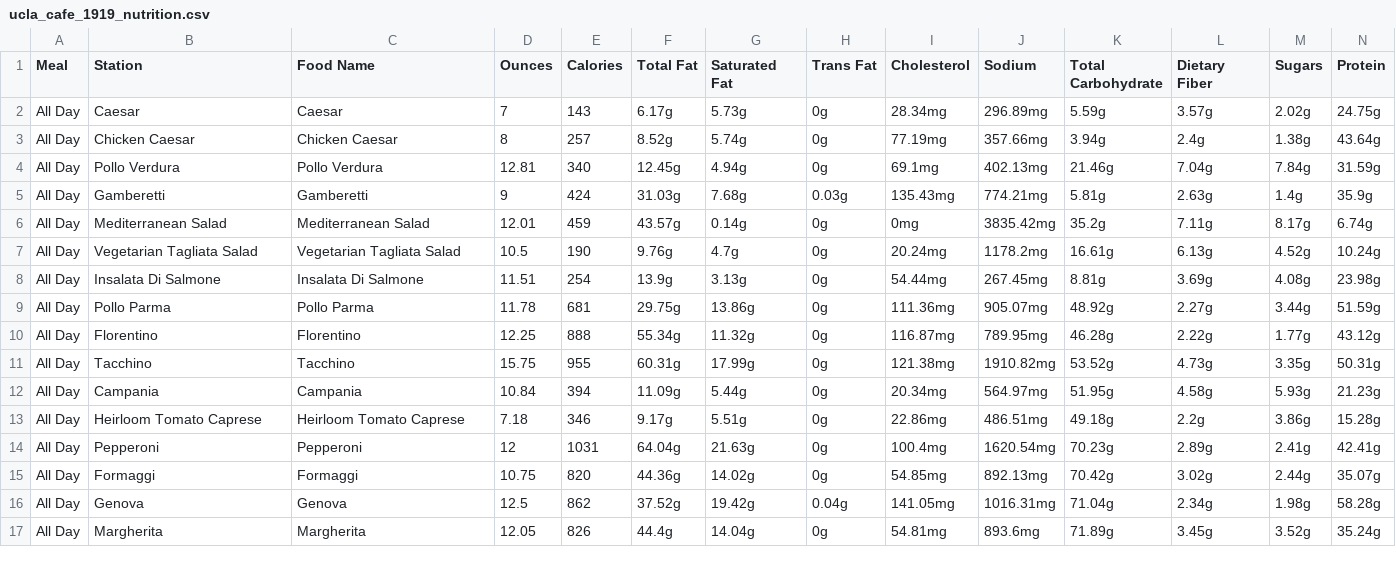
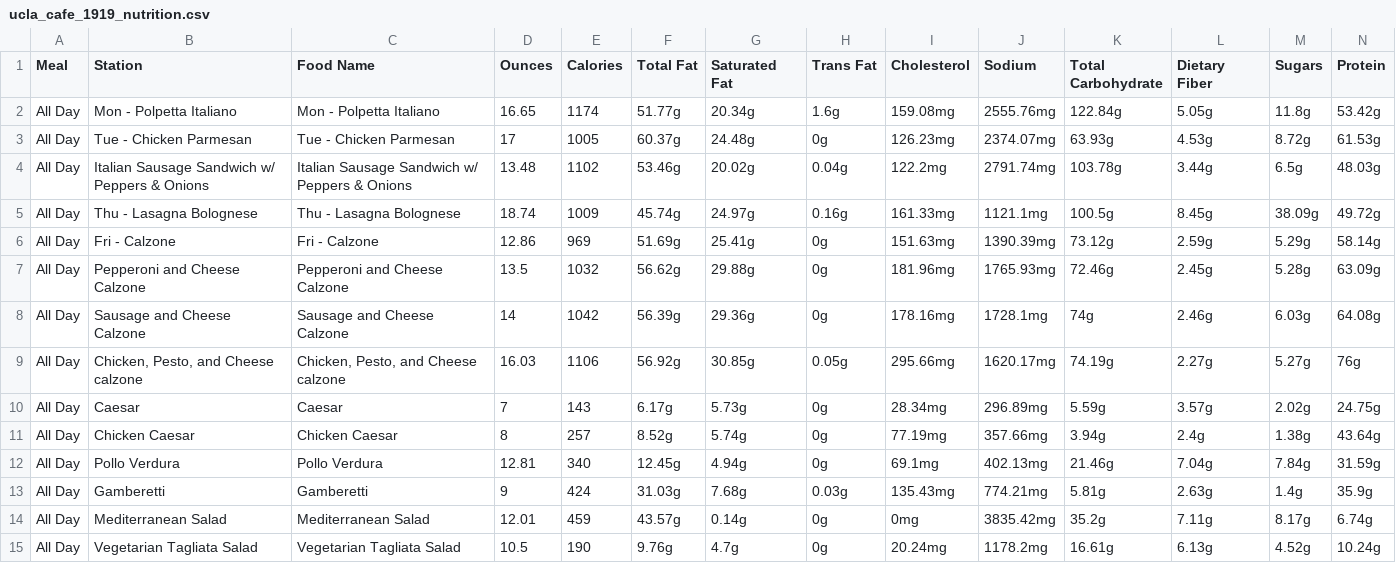
Before and after one commit to rishiprasad117-art/Bcal-UCLA, a CSV file: data/raw/ucla_cafe_1919_nutrition.csv, drawn as a sheet; only a part is shown; the shorter side is filled out with more unchanged rows; rows hold the shown columns only; the diff names each change by its address in the sheet, - before the commit and + after, or states it on an @@ line.

```diff
--- a/data/raw/ucla_cafe_1919_nutrition.csv
+++ b/data/raw/ucla_cafe_1919_nutrition.csv
+row 2: All Day | Mon - Polpetta Italiano | Mon - Polpetta Italiano | 16.65 | 1174 | 51.77g | 20.34g | 1.6g | 159.08mg | 2555.76mg | 122.84g | 5.05g | 11.8g | 53.42g
+row 3: All Day | Tue - Chicken Parmesan | Tue - Chicken Parmesan | 17 | 1005 | 60.37g | 24.48g | 0g | 126.23mg | 2374.07mg | 63.93g | 4.53g | 8.72g | 61.53g
+row 4: All Day | Italian Sausage Sandwich w/ Peppers & Onions | Italian Sausage Sandwich w/ Peppers & Onions | 13.48 | 1102 | 53.46g | 20.02g | 0.04g | 122.2mg | 2791.74mg | 103.78g | 3.44g | 6.5g | 48.03g
+row 5: All Day | Thu - Lasagna Bolognese | Thu - Lasagna Bolognese | 18.74 | 1009 | 45.74g | 24.97g | 0.16g | 161.33mg | 1121.1mg | 100.5g | 8.45g | 38.09g | 49.72g
+row 6: All Day | Fri - Calzone | Fri - Calzone | 12.86 | 969 | 51.69g | 25.41g | 0g | 151.63mg | 1390.39mg | 73.12g | 2.59g | 5.29g | 58.14g
+row 7: All Day | Pepperoni and Cheese Calzone | Pepperoni and Cheese Calzone | 13.5 | 1032 | 56.62g | 29.88g | 0g | 181.96mg | 1765.93mg | 72.46g | 2.45g | 5.28g | 63.09g
+row 8: All Day | Sausage and Cheese Calzone | Sausage and Cheese Calzone | 14 | 1042 | 56.39g | 29.36g | 0g | 178.16mg | 1728.1mg | 74g | 2.46g | 6.03g | 64.08g
+row 9: All Day | Chicken, Pesto, and Cheese calzone | Chicken, Pesto, and Cheese calzone | 16.03 | 1106 | 56.92g | 30.85g | 0.05g | 295.66mg | 1620.17mg | 74.19g | 2.27g | 5.27g | 76g
```
Also changed, not shown: data/daily_menu.csv, data/food_tags.csv, 5 other files.
